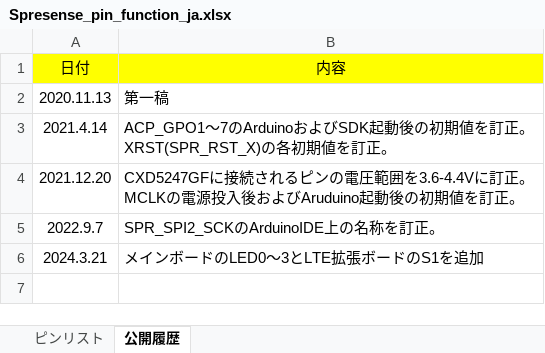
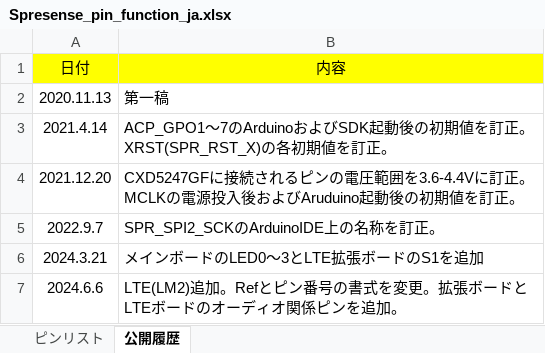
Before and after one commit to sonydevworld/spresense-hw-design-files, an Excel workbook: Pin/Spresense_pin_function_ja.xlsx, sheet 公開履歴, drawn as a sheet; values as stored, in another font and other column widths than the file's, no borders; the diff names each change by its address in the sheet, - before the commit and + after, or states it on an @@ line.

```diff
--- a/Pin/Spresense_pin_function_ja.xlsx (sheet 公開履歴)
+++ b/Pin/Spresense_pin_function_ja.xlsx (sheet 公開履歴)
+row 7: 2024.6.6 | LTE(LM2)追加。Refとピン番号の書式を変更。拡張ボードとLTEボードのオーディオ関係ピンを追加。
```
Also changed, not shown: sheet ピンリスト, 3 other files.
